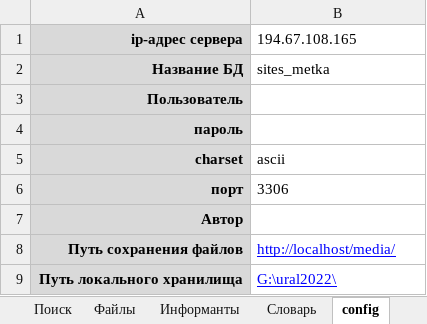
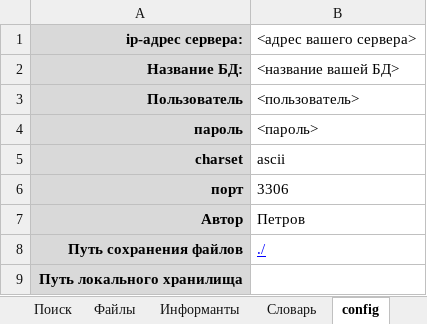
Before and after one commit to IlyaPetrovM/exelOpis, an Excel workbook: exelOpis.xlsm, sheet config, drawn as a sheet; values as stored, in another font and other column widths than the file's, no borders; removed rows and columns are numbered as before the commit, all else as after; the diff names each change by its address in the sheet, - before the commit and + after, or states it on an @@ line.

```diff
--- a/exelOpis.xlsm (sheet config)
+++ b/exelOpis.xlsm (sheet config)
-row 1: ip-адрес сервера | 194.67.108.165
-row 2: Название БД | sites_metka
+row 1: ip-адрес сервера: | <адрес вашего сервера>
+row 2: Название БД: | <название вашей БД>
-B3: (empty)
+B3: <пользователь>
-B4: (empty)
+B4: <пароль>
-B7: (empty)
+B7: Петров
-B8: http://localhost/media/
+B8: ./
-B9: G:\ural2022\
+B9: (empty)
```
Also changed, not shown: sheet Информанты, sheet Файлы, charts or pictures, 1 other file.
